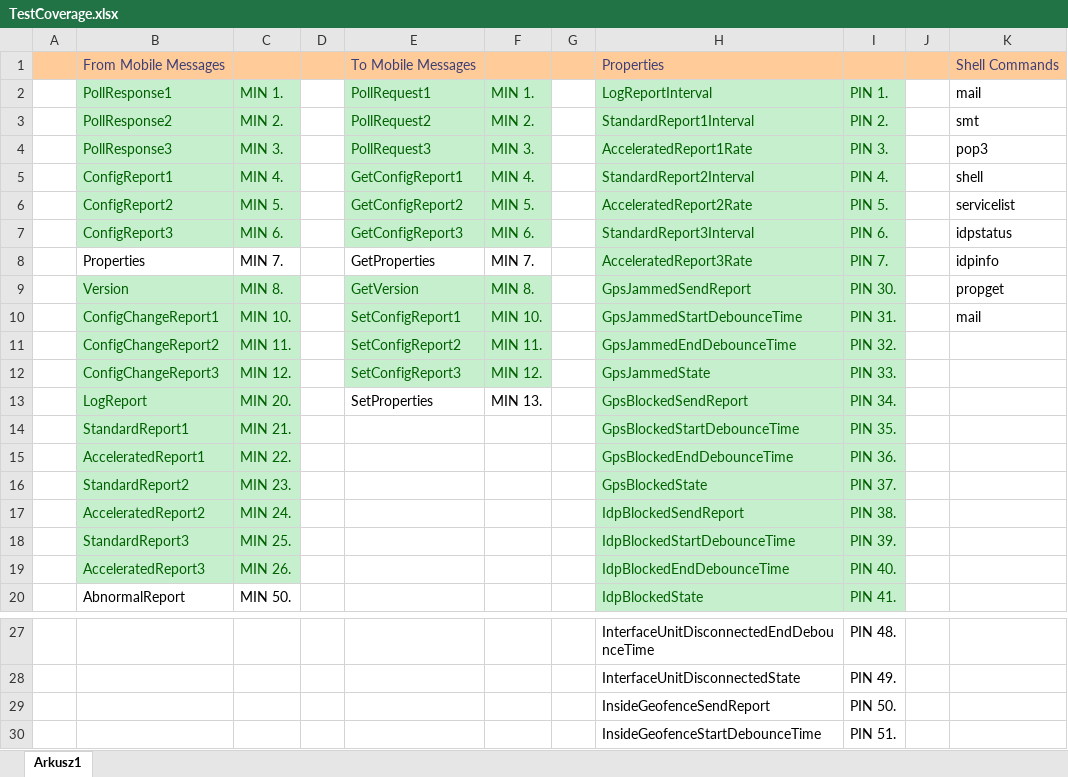
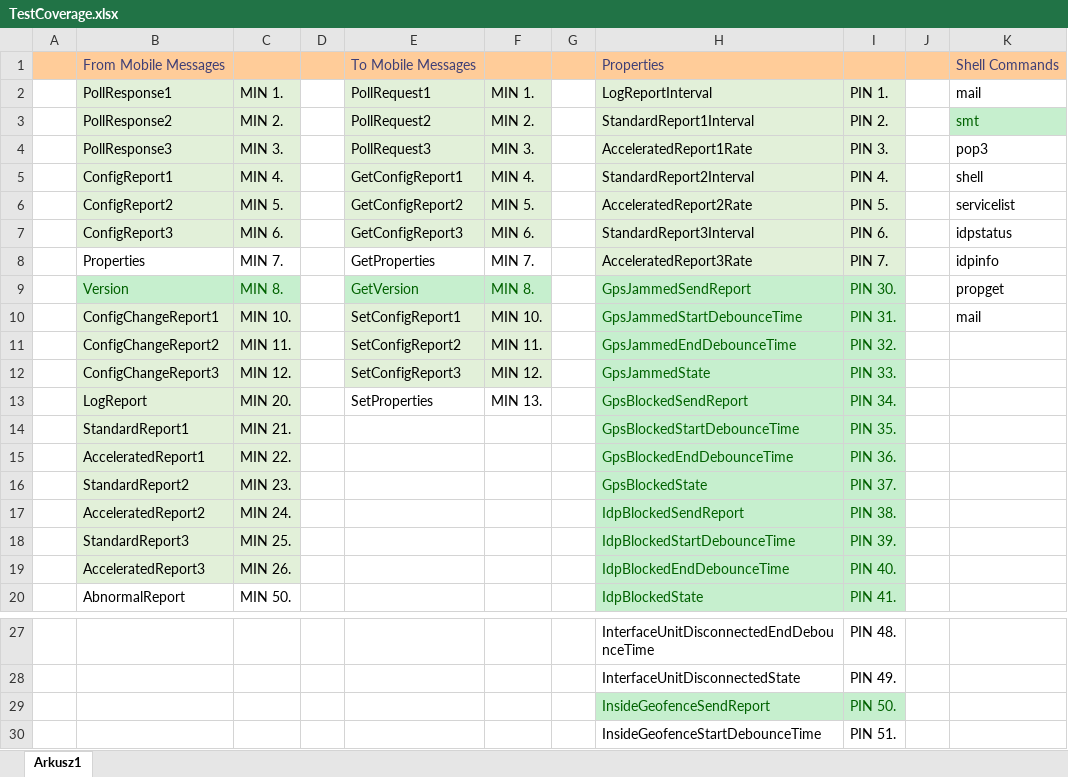
Before and after one commit to afarran/swm2m_vms_tests, an Excel workbook: TestCoverage.xlsx, sheet Arkusz1, drawn as a sheet; only a part is shown, gaps mark what is left out; values as stored, in another font and other column widths than the file's, no borders; the diff names each change by its address in the sheet, - before the commit and + after, or states it on an @@ line.

Commit message:
Added InsideGeofenceSendReport tests

```diff
--- a/TestCoverage.xlsx (sheet Arkusz1)
+++ b/TestCoverage.xlsx (sheet Arkusz1)
@@ B2:C7 fill: #C6EFCE → #E2F0D9, text colour: #006100 → black @@
@@ E2:F7 fill: #C6EFCE → #E2F0D9, text colour: #006100 → black @@
@@ H2:I8 fill: #C6EFCE → #E2F0D9, text colour: #006100 → black @@
@@ K3 fill: none → #C6EFCE, text colour: black → #006100 @@
@@ B10:C19 fill: #C6EFCE → #E2F0D9, text colour: #006100 → black @@
@@ E10:F12 fill: #C6EFCE → #E2F0D9, text colour: #006100 → black @@
@@ H29:I29 fill: none → #C6EFCE, text colour: black → #006100 @@
```
Also changed, not shown: 2 other files.
